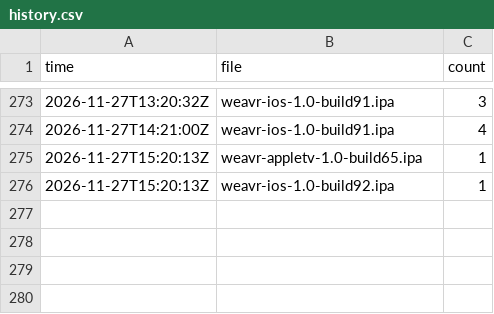
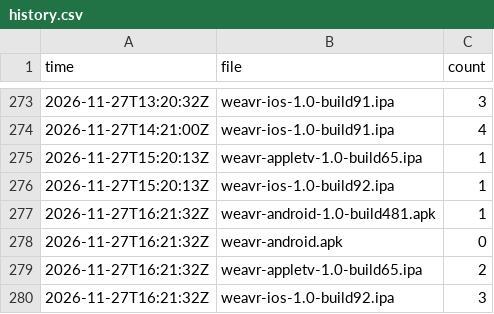
Before and after one commit to bishop-actual/app-repo, a CSV file: stats/history.csv, drawn as a sheet; only a part is shown, gaps mark what is left out.

```diff
--- a/stats/history.csv
+++ b/stats/history.csv
@@ -276 +276,5 @@ time,file,count
 2026-11-27T15:20:13Z,weavr-ios-1.0-build92.ipa,1
+2026-11-27T16:21:32Z,weavr-android-1.0-build481.apk,1
+2026-11-27T16:21:32Z,weavr-android.apk,0
+2026-11-27T16:21:32Z,weavr-appletv-1.0-build65.ipa,2
+2026-11-27T16:21:32Z,weavr-ios-1.0-build92.ipa,3
```
Also changed, not shown: 2 other files.
